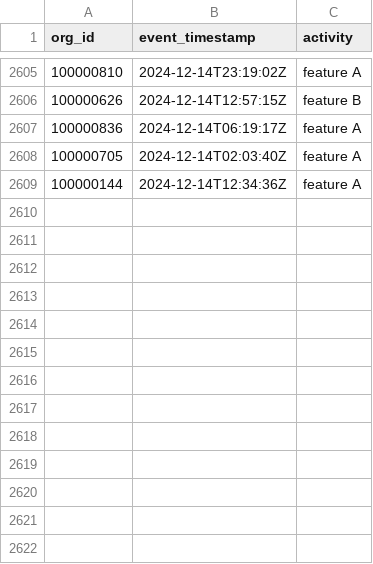
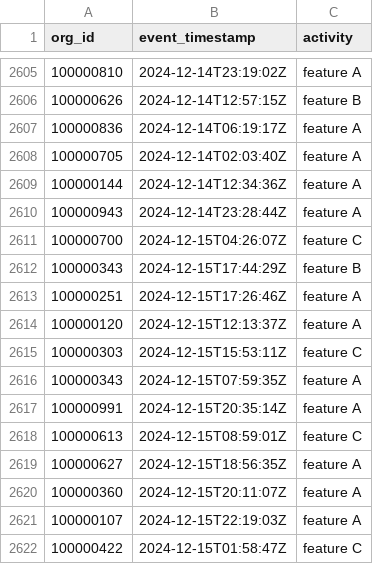
Before and after one commit to datafold/demo, a CSV file: datagen/feature_used.csv, drawn as a sheet; only a part is shown, gaps mark what is left out.

Commit message:
New data obtained on Mon Dec 16 00:21:47 UTC 2024

```diff
--- a/datagen/feature_used.csv
+++ b/datagen/feature_used.csv
@@ -2609 +2609,14 @@ org_id,event_timestamp,activity
 100000144,2024-12-14T12:34:36Z,feature A
+100000943,2024-12-14T23:28:44Z,feature A
+100000700,2024-12-15T04:26:07Z,feature C
+100000343,2024-12-15T17:44:29Z,feature B
+100000251,2024-12-15T17:26:46Z,feature A
+100000120,2024-12-15T12:13:37Z,feature A
+100000303,2024-12-15T15:53:11Z,feature C
+100000343,2024-12-15T07:59:35Z,feature A
+100000991,2024-12-15T20:35:14Z,feature A
+100000613,2024-12-15T08:59:01Z,feature C
+100000627,2024-12-15T18:56:35Z,feature A
+100000360,2024-12-15T20:11:07Z,feature A
+100000107,2024-12-15T22:19:03Z,feature A
+100000422,2024-12-15T01:58:47Z,feature C
```
Also changed, not shown: datagen/feature_used_broken.csv, datagen/user_created.csv, 12 other files.
